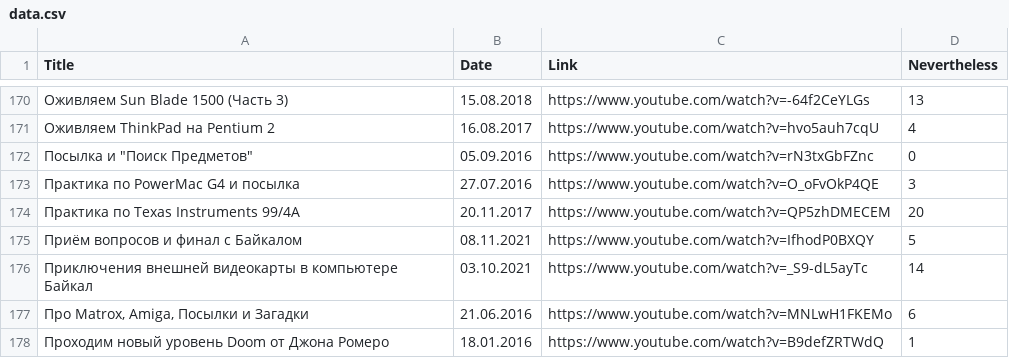
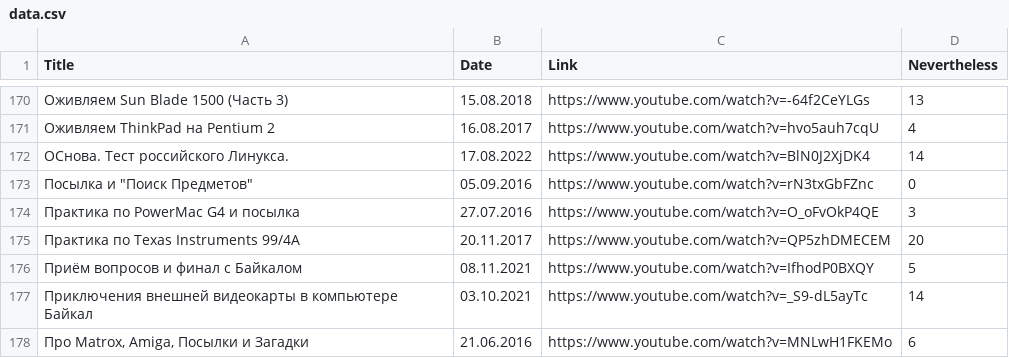
Before and after one commit to elquatro/bocha-nevertheless, a CSV file: data.csv, drawn as a sheet; only a part is shown, gaps mark what is left out; the shorter side is filled out with more unchanged rows.

Commit message:
update

```diff
--- a/data.csv
+++ b/data.csv
@@ -171,2 +171,3 @@ Title,Date,Link,Nevertheless
 "Оживляем ThinkPad на Pentium 2",16.08.2017,https://www.youtube.com/watch?v=hvo5auh7cqU,4
+"ОСнова. Тест российского Линукса.",17.08.2022,https://www.youtube.com/watch?v=BlN0J2XjDK4,14
 "Посылка и ""Поиск Предметов""",05.09.2016,https://www.youtube.com/watch?v=rN3txGbFZnc,0
```
